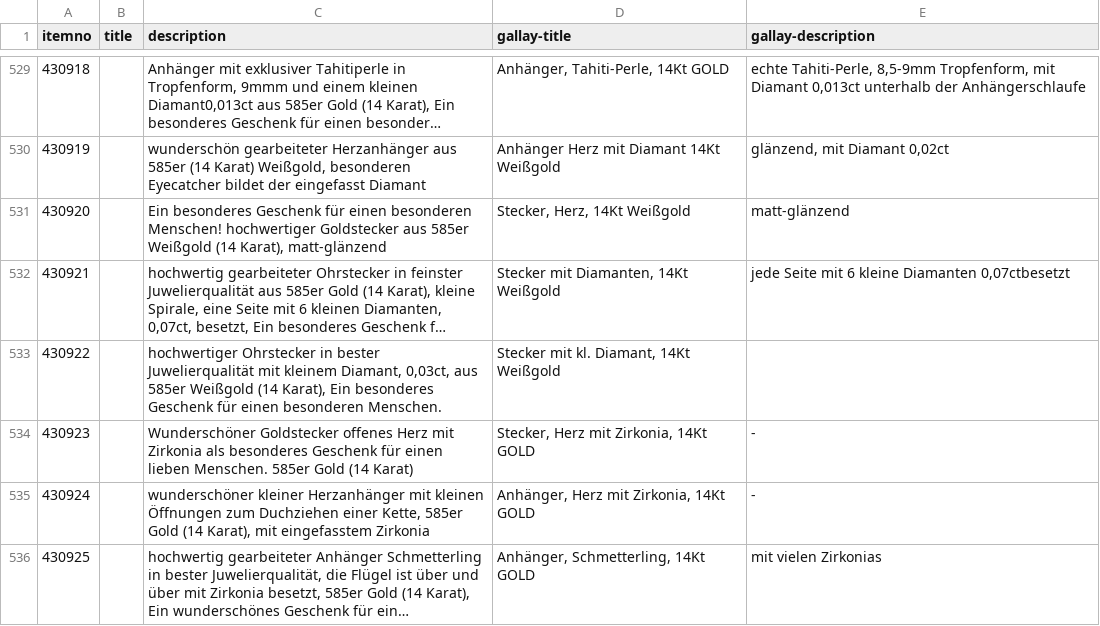
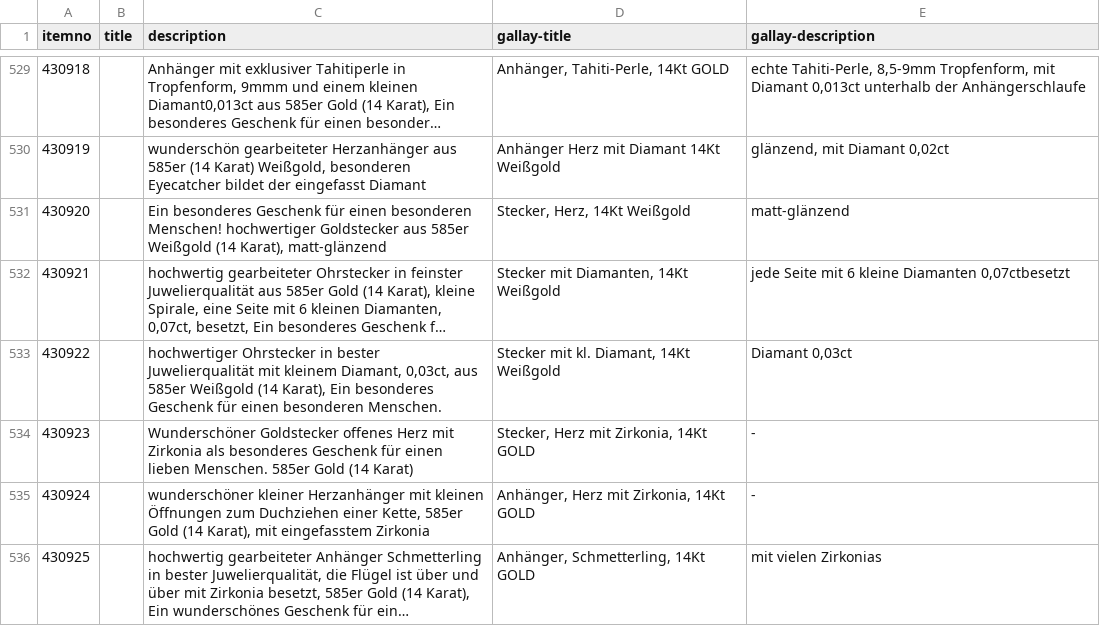
Before and after one commit to cbs68/products, a CSV file: de/gold.csv, drawn as a sheet; only a part is shown, gaps mark what is left out; long unchanged cells end in …; the diff names each change by its address in the sheet, - before the commit and + after, or states it on an @@ line.

Commit message:
update gold DE

```diff
--- a/de/gold.csv
+++ b/de/gold.csv
-E533 (gallay-description): (empty)
+E533 (gallay-description): Diamant 0,03ct
```
